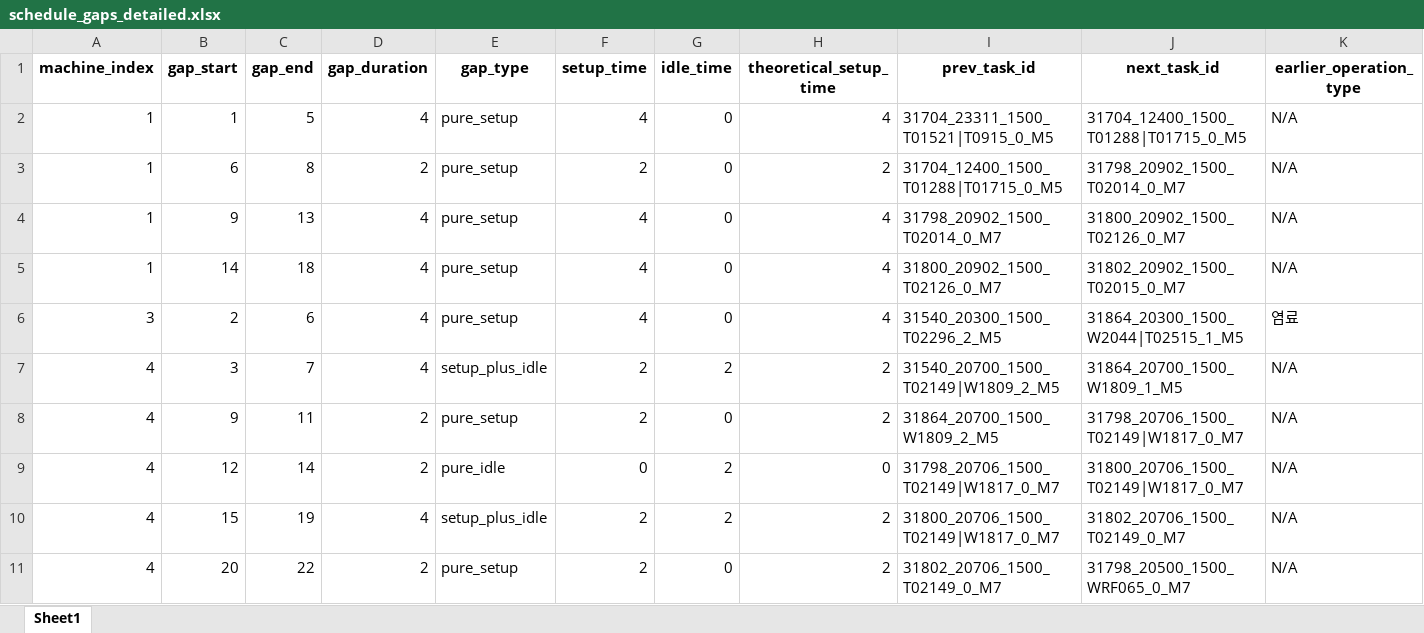
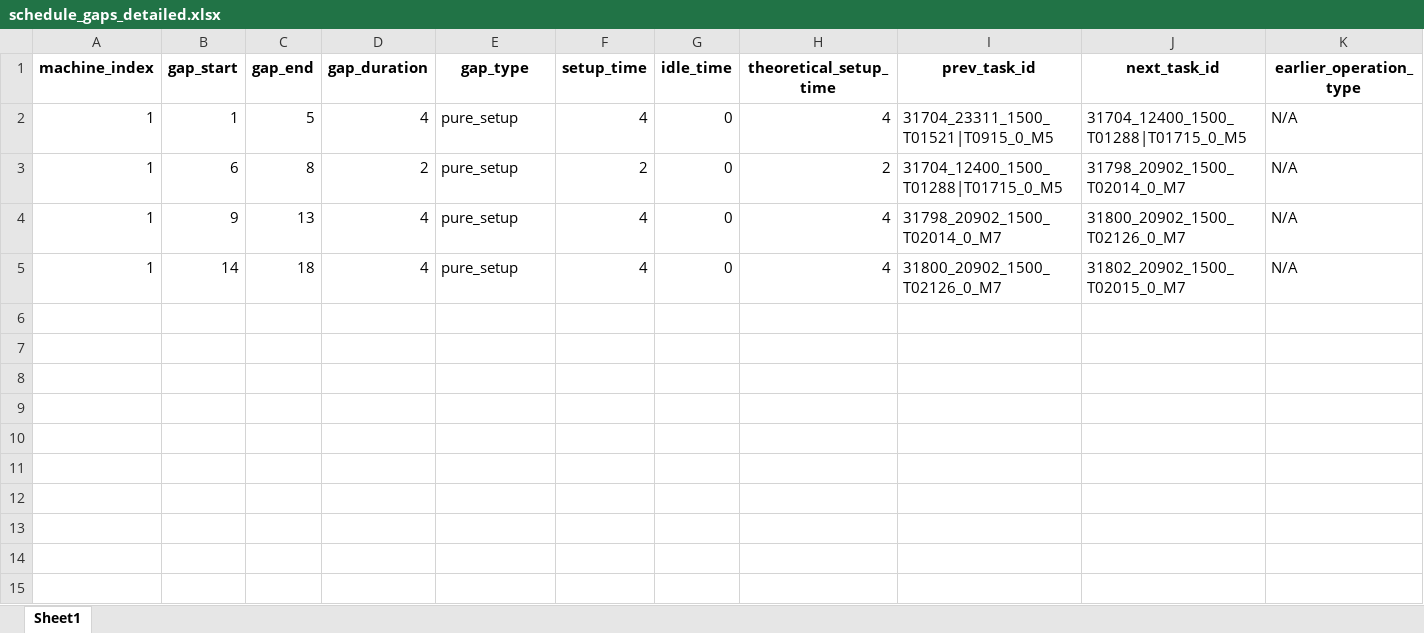
Before and after one commit to Sohyun-B/production-scheduling-system, an Excel workbook: python_engine/data/output/schedule_gaps_detailed.xlsx, sheet Sheet1, drawn as a sheet; only a part is shown; values as stored, in another font and other column widths than the file's, no borders; rows hold the shown columns only; the diff names each change by its address in the sheet, - before the commit and + after, or states it on an @@ line.

Commit message:
MIXTURE_LOGIC.md, machine_gap_summary.xlsx, schedule_gaps_detailed.xlsx, 생산계획 DB 기준정보 테이블 0930.xlsx 업데이트

```diff
--- a/python_engine/data/output/schedule_gaps_detailed.xlsx (sheet Sheet1)
+++ b/python_engine/data/output/schedule_gaps_detailed.xlsx (sheet Sheet1)
-row 6: 3 | 2 | 6 | 4 | pure_setup | 4 | 0 | 4 | 31540_20300_1500_T02296_2_M5 | 31864_20300_1500_W2044|T02515_1_M5 | 염료
-row 7: 4 | 3 | 7 | 4 | setup_plus_idle | 2 | 2 | 2 | 31540_20700_1500_T02149|W1809_2_M5 | 31864_20700_1500_W1809_1_M5 | N/A
-row 8: 4 | 9 | 11 | 2 | pure_setup | 2 | 0 | 2 | 31864_20700_1500_W1809_2_M5 | 31798_20706_1500_T02149|W1817_0_M7 | N/A
-row 9: 4 | 12 | 14 | 2 | pure_idle | 0 | 2 | 0 | 31798_20706_1500_T02149|W1817_0_M7 | 31800_20706_1500_T02149|W1817_0_M7 | N/A
-row 10: 4 | 15 | 19 | 4 | setup_plus_idle | 2 | 2 | 2 | 31800_20706_1500_T02149|W1817_0_M7 | 31802_20706_1500_T02149_0_M7 | N/A
-row 11: 4 | 20 | 22 | 2 | pure_setup | 2 | 0 | 2 | 31802_20706_1500_T02149_0_M7 | 31798_20500_1500_WRF065_0_M7 | N/A
```
Also changed, not shown: python_engine/data/output/machine_gap_summary.xlsx, 2 other files.
